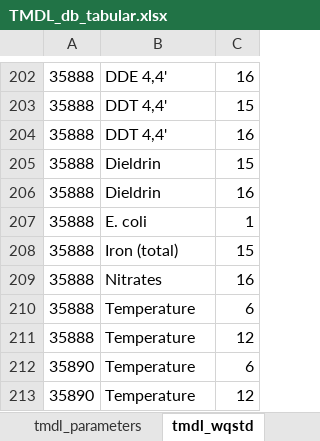
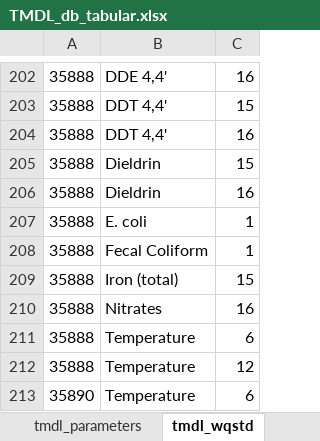
Before and after one commit to DEQrmichie/odeqtmdl, an Excel workbook: data_raw/TMDL_db_tabular.xlsx, sheet tmdl_wqstd, drawn as a sheet; only a part is shown, gaps mark what is left out; the shorter side is filled out with more unchanged rows; values as stored, in another font and other column widths than the file's, no borders; the diff names each change by its address in the sheet, - before the commit and + after, or states it on an @@ line.

Commit message:
Update TMDL_db_tabular.xlsx

```diff
--- a/data_raw/TMDL_db_tabular.xlsx (sheet tmdl_wqstd)
+++ b/data_raw/TMDL_db_tabular.xlsx (sheet tmdl_wqstd)
+row 208: 35888 | Fecal Coliform | 1
```
Also changed, not shown: sheet mapping_list, sheet tmdl_parameters.
